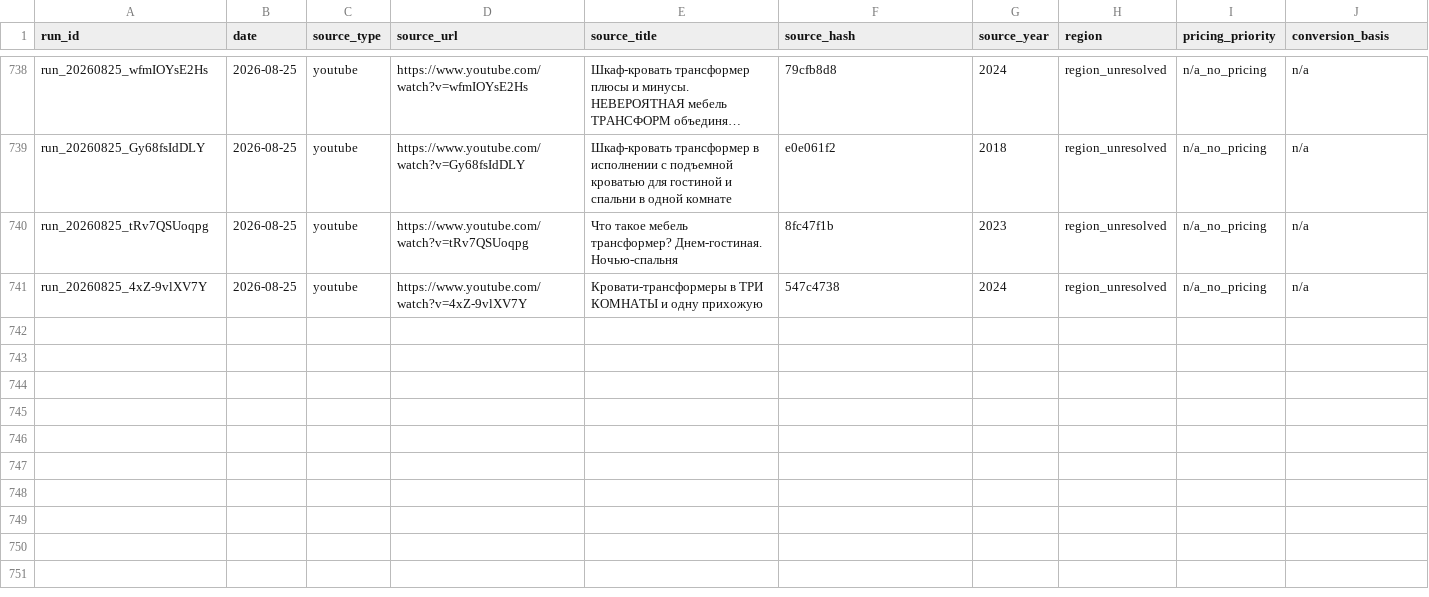
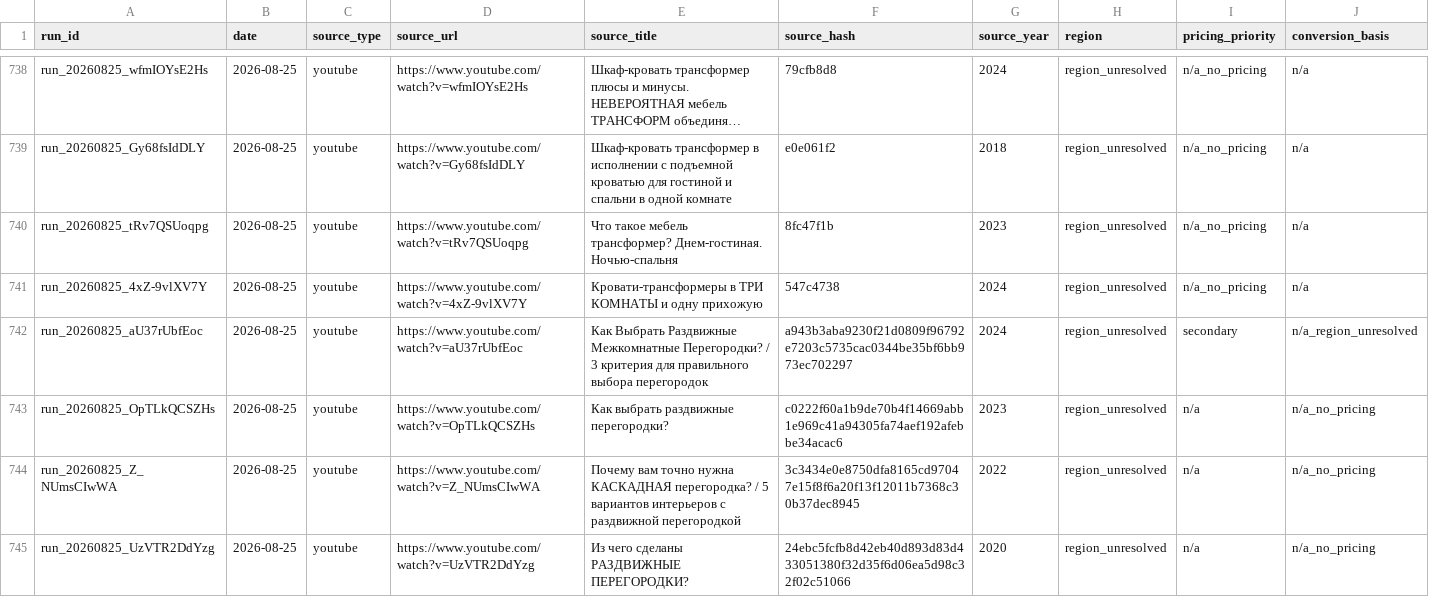
Before and after one commit to AliakseiBabko/price-scrapper, a CSV file: 00_Master/processed_sources.csv, drawn as a sheet; only a part is shown, gaps mark what is left out; long unchanged cells end in …; rows hold the shown columns only; the diff names each change by its address in the sheet, - before the commit and + after, or states it on an @@ line.

```diff
--- a/00_Master/processed_sources.csv
+++ b/00_Master/processed_sources.csv
+row 742: run_20260825_aU37rUbfEoc | 2026-08-25 | youtube | https://www.youtube.com/watch?v=aU37rUbfEoc | Как Выбрать Раздвижные Межкомнатные Перегородки? / 3 критерия для правильного выбора перегородок | a943b3aba9230f21d0809f96792e7203c5735cac0344be35bf6bb973ec702297 | 2024 | region_unresolved | secondary | n/a_region_unresolved
+row 743: run_20260825_OpTLkQCSZHs | 2026-08-25 | youtube | https://www.youtube.com/watch?v=OpTLkQCSZHs | Как выбрать раздвижные перегородки? | c0222f60a1b9de70b4f14669abb1e969c41a94305fa74aef192afebbe34acac6 | 2023 | region_unresolved | n/a | n/a_no_pricing
+row 744: run_20260825_Z_NUmsCIwWA | 2026-08-25 | youtube | https://www.youtube.com/watch?v=Z_NUmsCIwWA | Почему вам точно нужна КАСКАДНАЯ перегородка? / 5 вариантов интерьеров с раздвижной перегородкой | 3c3434e0e8750dfa8165cd97047e15f8f6a20f13f12011b7368c30b37dec8945 | 2022 | region_unresolved | n/a | n/a_no_pricing
+row 745: run_20260825_UzVTR2DdYzg | 2026-08-25 | youtube | https://www.youtube.com/watch?v=UzVTR2DdYzg | Из чего сделаны РАЗДВИЖНЫЕ ПЕРЕГОРОДКИ? | 24ebc5fcfb8d42eb40d893d83d433051380f32d35f6d06ea5d98c32f02c51066 | 2020 | region_unresolved | n/a | n/a_no_pricing
```
Also changed, not shown: 13 other files.
